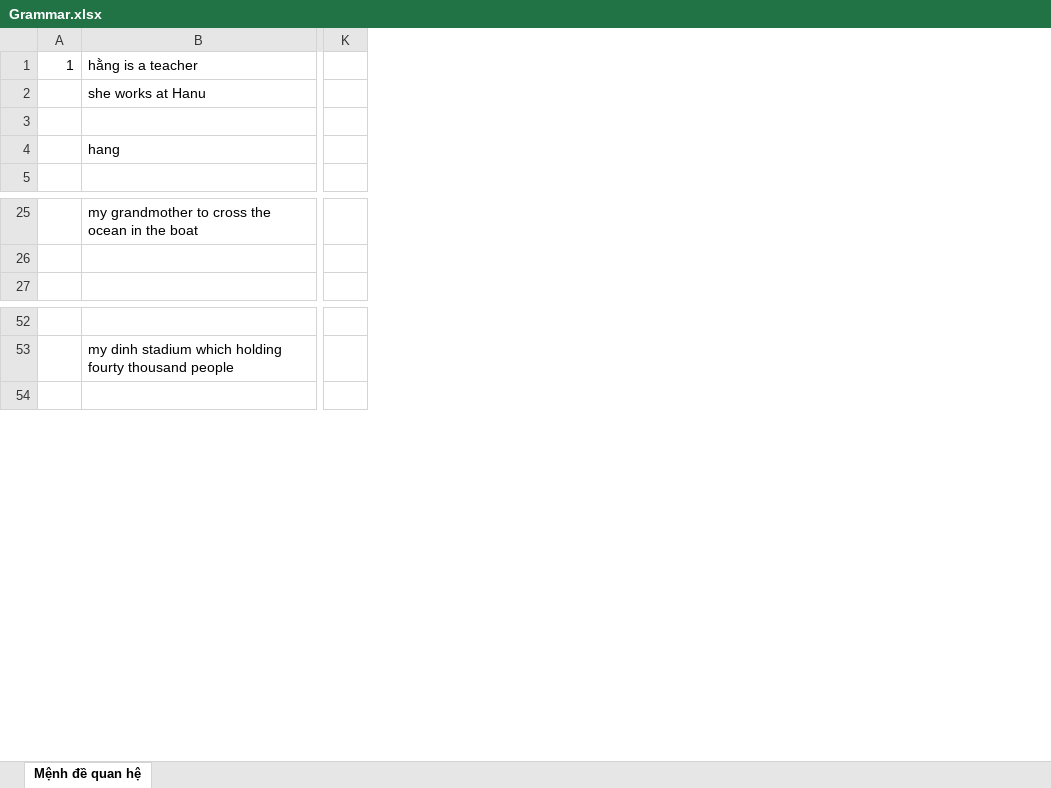
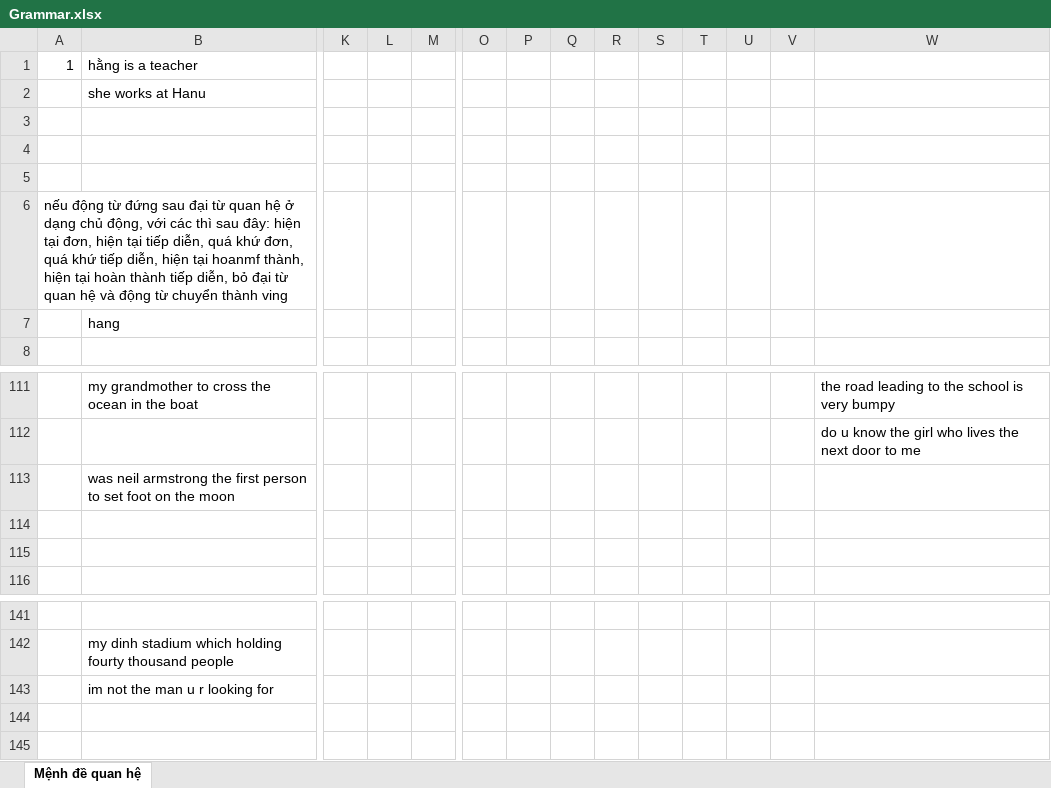
Before and after one commit to thaidh-dev/Engrisk, an Excel workbook: MinhAnh/b2/Grammar.xlsx, sheet Mệnh đề quan hệ, drawn as a sheet; only a part is shown, gaps mark what is left out; values as stored, in another font and other column widths than the file's, no borders; charts and pictures not drawn; addresses are those after the commit; rows hold the shown columns only; the diff covers the shown part only; the diff names each change by its address in the sheet, - before the commit and + after, or states it on an @@ line.

```diff
--- a/MinhAnh/b2/Grammar.xlsx (sheet Mệnh đề quan hệ)
+++ b/MinhAnh/b2/Grammar.xlsx (sheet Mệnh đề quan hệ)
+column L, empty
+column M, empty
+column O, empty
+column P, empty
+column Q, empty
+column R, empty
+column S, empty
+column T, empty
+column U, empty
+column V, empty
+column W, rows 111-112: the road leading to the school is very bumpy | do u know the girl who lives the next door to me
+row 4: (empty)
+row 5: (empty)
+row 6: nếu động từ đứng sau đại từ quan hệ ở dạng chủ động, với các thì sau đây: hiện tại đơn, hiện tại tiếp diễn, quá khứ đơn, quá khứ tiếp diễn, hiện tại hoanmf thành, hiện tại hoàn thành tiếp diễn, bỏ đại từ quan hệ và động từ chuyển thành ving
+row 113:  | was neil armstrong the first person to set foot on the moon
+row 114: (empty)
+row 115: (empty)
+row 143:  | im not the man u r looking for
+row 144: (empty)
```
Also changed, not shown: 83 added rows and 1 edited cell elsewhere in this sheet, charts or pictures, Hack-nao-1500-tu-tieng-anh/Nháp.xlsm.
